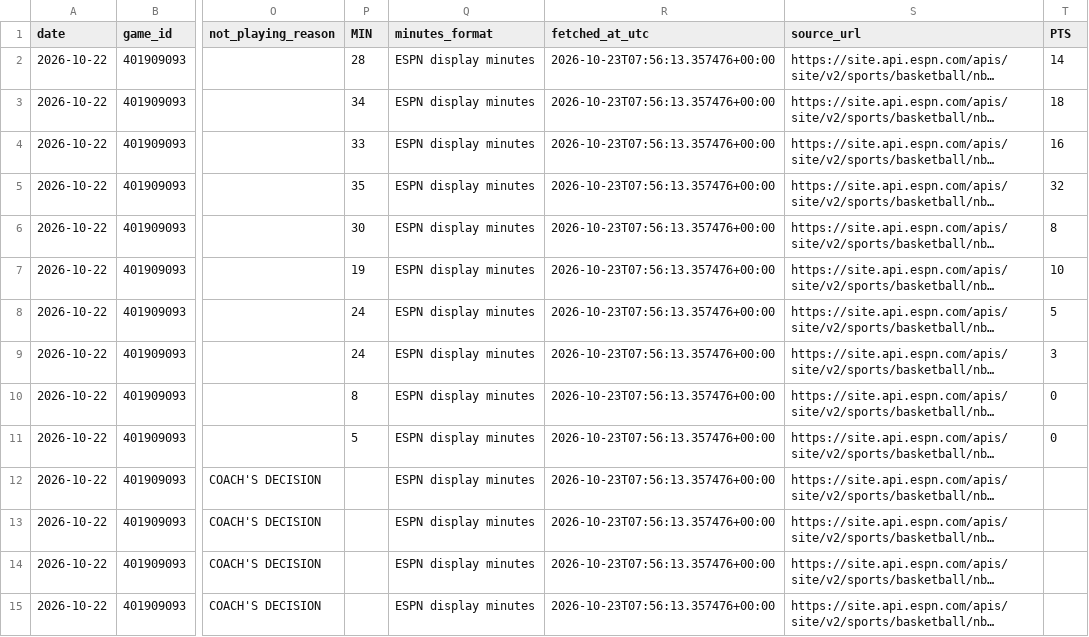
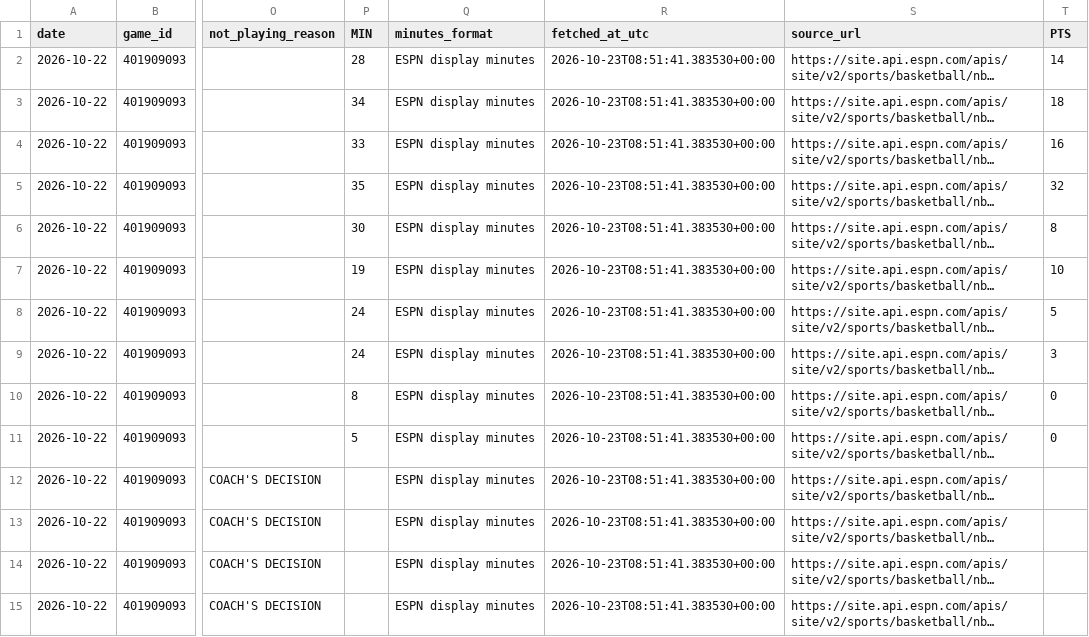
Before and after one commit to joelkline1-wq/NBA-boxscores, a CSV file: data/2026-10-22/players.csv, drawn as a sheet; only a part is shown, gaps mark what is left out; long unchanged cells end in …; the diff covers the shown part only; the diff names each change by its address in the sheet, - before the commit and + after, or states it on an @@ line.

```diff
--- a/data/2026-10-22/players.csv
+++ b/data/2026-10-22/players.csv
-R2:R15 (fetched_at_utc): 2026-10-23T07:56:13.357476+00:00
+R2:R15 (fetched_at_utc): 2026-10-23T08:51:41.383530+00:00
```
Also changed, not shown: 41 edited cells elsewhere in this file, 3 other files.
